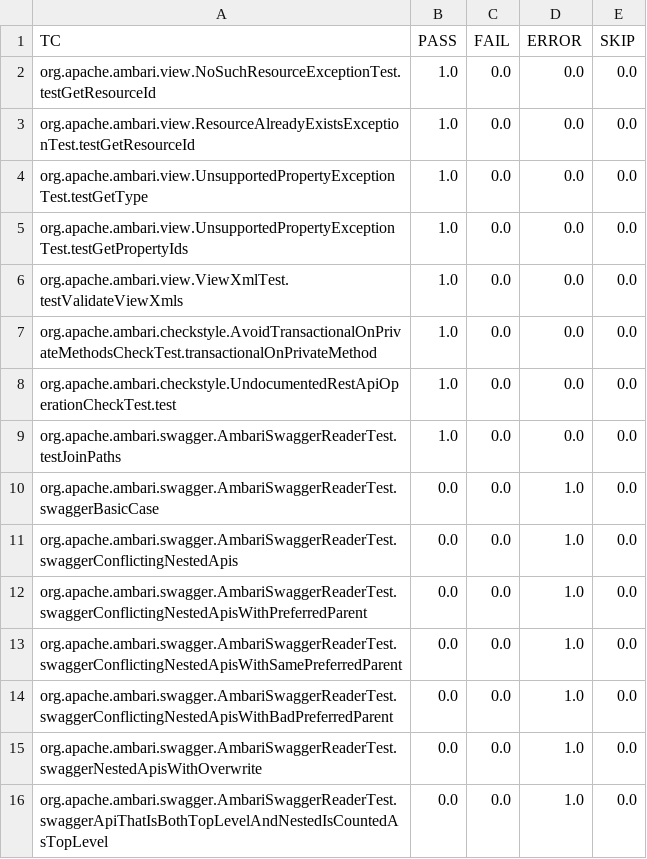
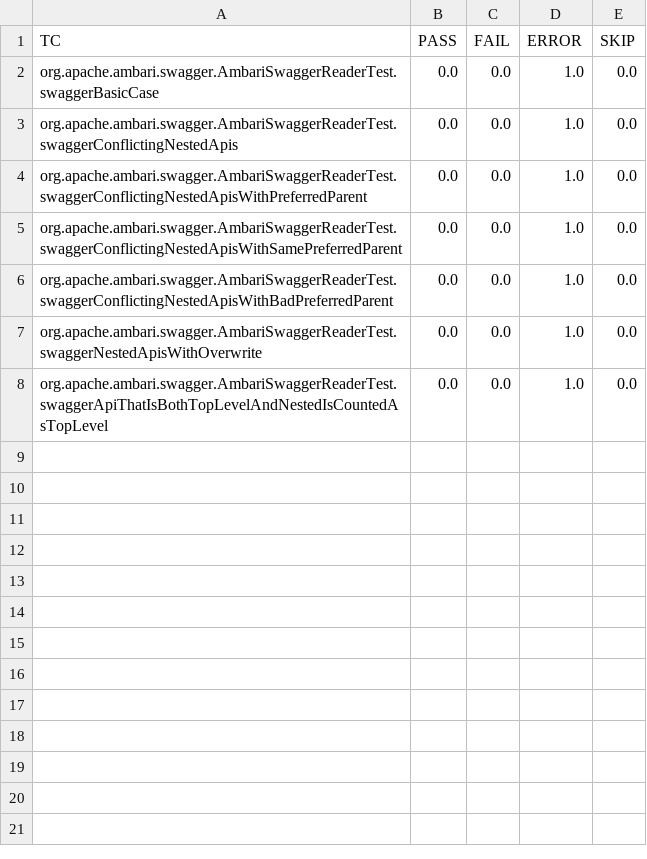
Before and after one commit to ncsu-swat/msr4flakiness, a CSV file: deflaker/reruns/ambari-100/prob.csv, drawn as a sheet; the diff names each change by its address in the sheet, - before the commit and + after, or states it on an @@ line.

Commit message:
Updated nonflaky_list and logs for some *-100 projects

```diff
--- a/deflaker/reruns/ambari-100/prob.csv
+++ b/deflaker/reruns/ambari-100/prob.csv
-row 2: org.apache.ambari.view.NoSuchResourceExceptionTest.testGetResourceId | 1.0 | 0.0 | 0.0 | 0.0
-row 3: org.apache.ambari.view.ResourceAlreadyExistsExceptionTest.testGetResourceId | 1.0 | 0.0 | 0.0 | 0.0
-row 4: org.apache.ambari.view.UnsupportedPropertyExceptionTest.testGetType | 1.0 | 0.0 | 0.0 | 0.0
-row 5: org.apache.ambari.view.UnsupportedPropertyExceptionTest.testGetPropertyIds | 1.0 | 0.0 | 0.0 | 0.0
-row 6: org.apache.ambari.view.ViewXmlTest.testValidateViewXmls | 1.0 | 0.0 | 0.0 | 0.0
-row 7: org.apache.ambari.checkstyle.AvoidTransactionalOnPrivateMethodsCheckTest.transactionalOnPrivateMethod | 1.0 | 0.0 | 0.0 | 0.0
-row 8: org.apache.ambari.checkstyle.UndocumentedRestApiOperationCheckTest.test | 1.0 | 0.0 | 0.0 | 0.0
-row 9: org.apache.ambari.swagger.AmbariSwaggerReaderTest.testJoinPaths | 1.0 | 0.0 | 0.0 | 0.0
```
Also changed, not shown: deflaker/reruns/okhttp-100/prob.csv, 21 other files.
